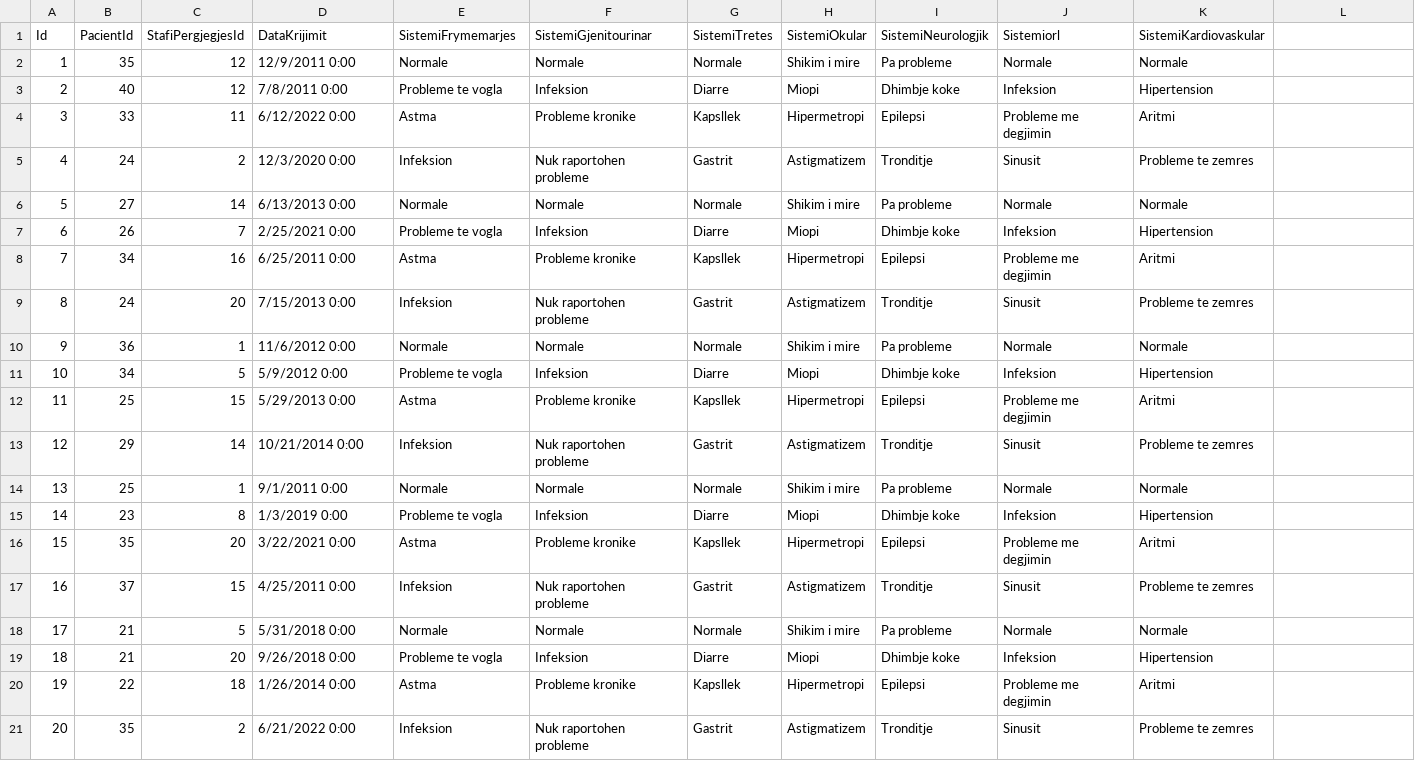
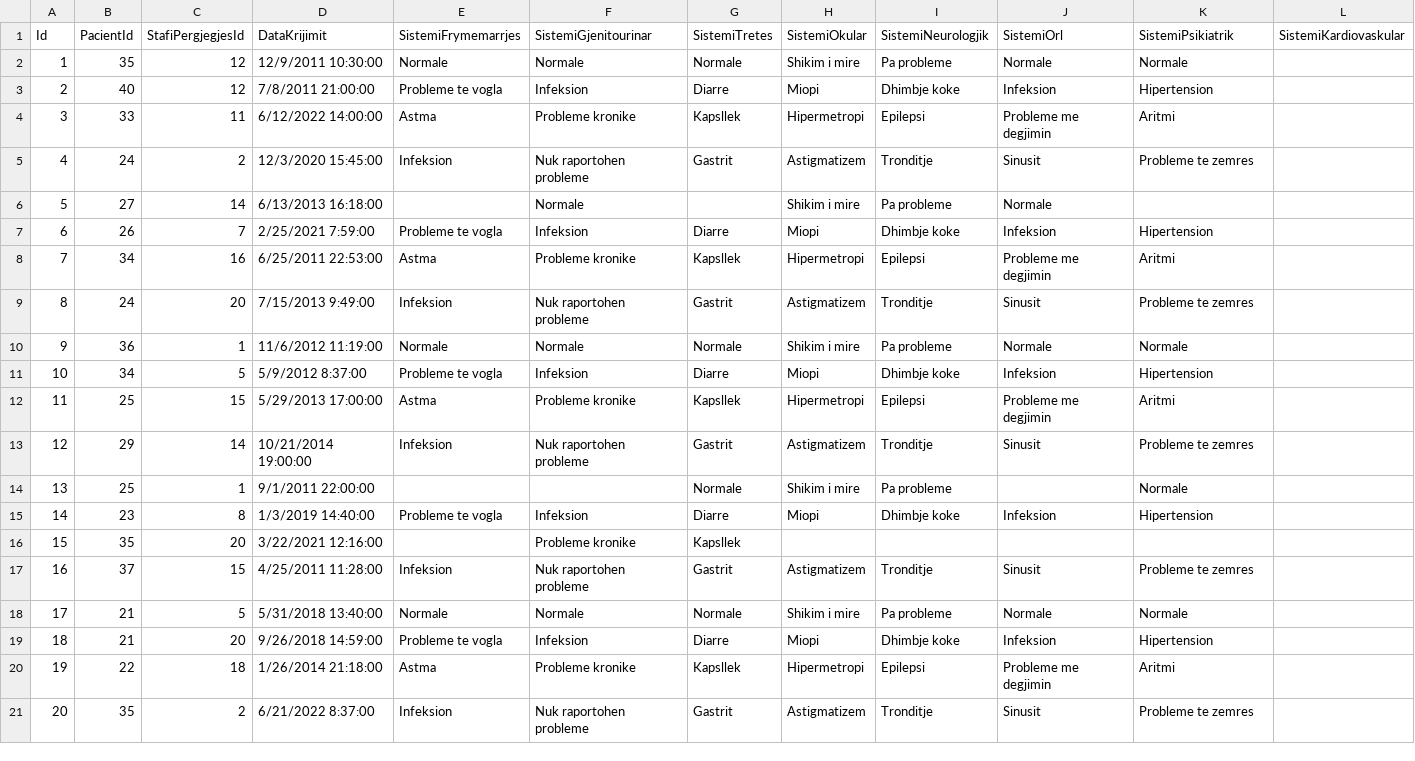
Before and after one commit to ViktoriaBashari/Projekt-DB-Master, a CSV file: database/dummy_data/anamneza_fiziologjike.csv, drawn as a sheet.

```diff
--- a/database/dummy_data/anamneza_fiziologjike.csv
+++ b/database/dummy_data/anamneza_fiziologjike.csv
@@ -1,21 +1,21 @@
-Id,PacientId,StafiPergjegjesId,DataKrijimit,SistemiFrymemarjes,SistemiGjenitourinar,SistemiTretes,SistemiOkular,SistemiNeurologjik,Sistemiorl,SistemiKardiovaskular
-1,35,12,12/9/2011 0:00,Normale,Normale,Normale,Shikim i mire,Pa probleme,Normale,Normale
-2,40,12,7/8/2011 0:00,Probleme te vogla,Infeksion,Diarre,Miopi,Dhimbje koke,Infeksion,Hipertension
-3,33,11,6/12/2022 0:00,Astma,Probleme kronike,Kapsllek,Hipermetropi,Epilepsi,Probleme me degjimin,Aritmi
-4,24,2,12/3/2020 0:00,Infeksion,Nuk raportohen probleme,Gastrit,Astigmatizem,Tronditje,Sinusit,Probleme te zemres
-5,27,14,6/13/2013 0:00,Normale,Normale,Normale,Shikim i mire,Pa probleme,Normale,Normale
-6,26,7,2/25/2021 0:00,Probleme te vogla,Infeksion,Diarre,Miopi,Dhimbje koke,Infeksion,Hipertension
-7,34,16,6/25/2011 0:00,Astma,Probleme kronike,Kapsllek,Hipermetropi,Epilepsi,Probleme me degjimin,Aritmi
-8,24,20,7/15/2013 0:00,Infeksion,Nuk raportohen probleme,Gastrit,Astigmatizem,Tronditje,Sinusit,Probleme te zemres
-9,36,1,11/6/2012 0:00,Normale,Normale,Normale,Shikim i mire,Pa probleme,Normale,Normale
-10,34,5,5/9/2012 0:00,Probleme te vogla,Infeksion,Diarre,Miopi,Dhimbje koke,Infeksion,Hipertension
-11,25,15,5/29/2013 0:00,Astma,Probleme kronike,Kapsllek,Hipermetropi,Epilepsi,Probleme me degjimin,Aritmi
-12,29,14,10/21/2014 0:00,Infeksion,Nuk raportohen probleme,Gastrit,Astigmatizem,Tronditje,Sinusit,Probleme te zemres
-13,25,1,9/1/2011 0:00,Normale,Normale,Normale,Shikim i mire,Pa probleme,Normale,Normale
-14,23,8,1/3/2019 0:00,Probleme te vogla,Infeksion,Diarre,Miopi,Dhimbje koke,Infeksion,Hipertension
-15,35,20,3/22/2021 0:00,Astma,Probleme kronike,Kapsllek,Hipermetropi,Epilepsi,Probleme me degjimin,Aritmi
-16,37,15,4/25/2011 0:00,Infeksion,Nuk raportohen probleme,Gastrit,Astigmatizem,Tronditje,Sinusit,Probleme te zemres
-17,21,5,5/31/2018 0:00,Normale,Normale,Normale,Shikim i mire,Pa probleme,Normale,Normale
-18,21,20,9/26/2018 0:00,Probleme te vogla,Infeksion,Diarre,Miopi,Dhimbje koke,Infeksion,Hipertension
-19,22,18,1/26/2014 0:00,Astma,Probleme kronike,Kapsllek,Hipermetropi,Epilepsi,Probleme me degjimin,Aritmi
-20,35,2,6/21/2022 0:00,Infeksion,Nuk raportohen probleme,Gastrit,Astigmatizem,Tronditje,Sinusit,Probleme te zemres
+Id,PacientId,StafiPergjegjesId,DataKrijimit,SistemiFrymemarrjes,SistemiGjenitourinar,SistemiTretes,SistemiOkular,SistemiNeurologjik,SistemiOrl,SistemiPsikiatrik,SistemiKardiovaskular
+1,35,12,12/9/2011 10:30:00,Normale,Normale,Normale,Shikim i mire,Pa probleme,Normale,Normale
+2,40,12,7/8/2011 21:00:00,Probleme te vogla,Infeksion,Diarre,Miopi,Dhimbje koke,Infeksion,Hipertension
+3,33,11,6/12/2022 14:00:00,Astma,Probleme kronike,Kapsllek,Hipermetropi,Epilepsi,Probleme me degjimin,Aritmi
+4,24,2,12/3/2020 15:45:00,Infeksion,Nuk raportohen probleme,Gastrit,Astigmatizem,Tronditje,Sinusit,Probleme te zemres
+5,27,14,6/13/2013 16:18:00,,Normale,,Shikim i mire,Pa probleme,Normale,
+6,26,7,2/25/2021 7:59:00,Probleme te vogla,Infeksion,Diarre,Miopi,Dhimbje koke,Infeksion,Hipertension
+7,34,16,6/25/2011 22:53:00,Astma,Probleme kronike,Kapsllek,Hipermetropi,Epilepsi,Probleme me degjimin,Aritmi
+8,24,20,7/15/2013 9:49:00,Infeksion,Nuk raportohen probleme,Gastrit,Astigmatizem,Tronditje,Sinusit,Probleme te zemres
+9,36,1,11/6/2012 11:19:00,Normale,Normale,Normale,Shikim i mire,Pa probleme,Normale,Normale
+10,34,5,5/9/2012 8:37:00,Probleme te vogla,Infeksion,Diarre,Miopi,Dhimbje koke,Infeksion,Hipertension
+11,25,15,5/29/2013 17:00:00,Astma,Probleme kronike,Kapsllek,Hipermetropi,Epilepsi,Probleme me degjimin,Aritmi
+12,29,14,10/21/2014 19:00:00,Infeksion,Nuk raportohen probleme,Gastrit,Astigmatizem,Tronditje,Sinusit,Probleme te zemres
+13,25,1,9/1/2011 22:00:00,,,Normale,Shikim i mire,Pa probleme,,Normale
+14,23,8,1/3/2019 14:40:00,Probleme te vogla,Infeksion,Diarre,Miopi,Dhimbje koke,Infeksion,Hipertension
+15,35,20,3/22/2021 12:16:00,,Probleme kronike,Kapsllek,,,,
+16,37,15,4/25/2011 11:28:00,Infeksion,Nuk raportohen probleme,Gastrit,Astigmatizem,Tronditje,Sinusit,Probleme te zemres
+17,21,5,5/31/2018 13:40:00,Normale,Normale,Normale,Shikim i mire,Pa probleme,Normale,Normale
+18,21,20,9/26/2018 14:59:00,Probleme te vogla,Infeksion,Diarre,Miopi,Dhimbje koke,Infeksion,Hipertension
+19,22,18,1/26/2014 21:18:00,Astma,Probleme kronike,Kapsllek,Hipermetropi,Epilepsi,Probleme me degjimin,Aritmi
+20,35,2,6/21/2022 8:37:00,Infeksion,Nuk raportohen probleme,Gastrit,Astigmatizem,Tronditje,Sinusit,Probleme te zemres
```
Also changed, not shown: database/dummy_data/anamneza_abuzimit.csv, database/dummy_data/anamneza_familjare.csv, 25 other files.
